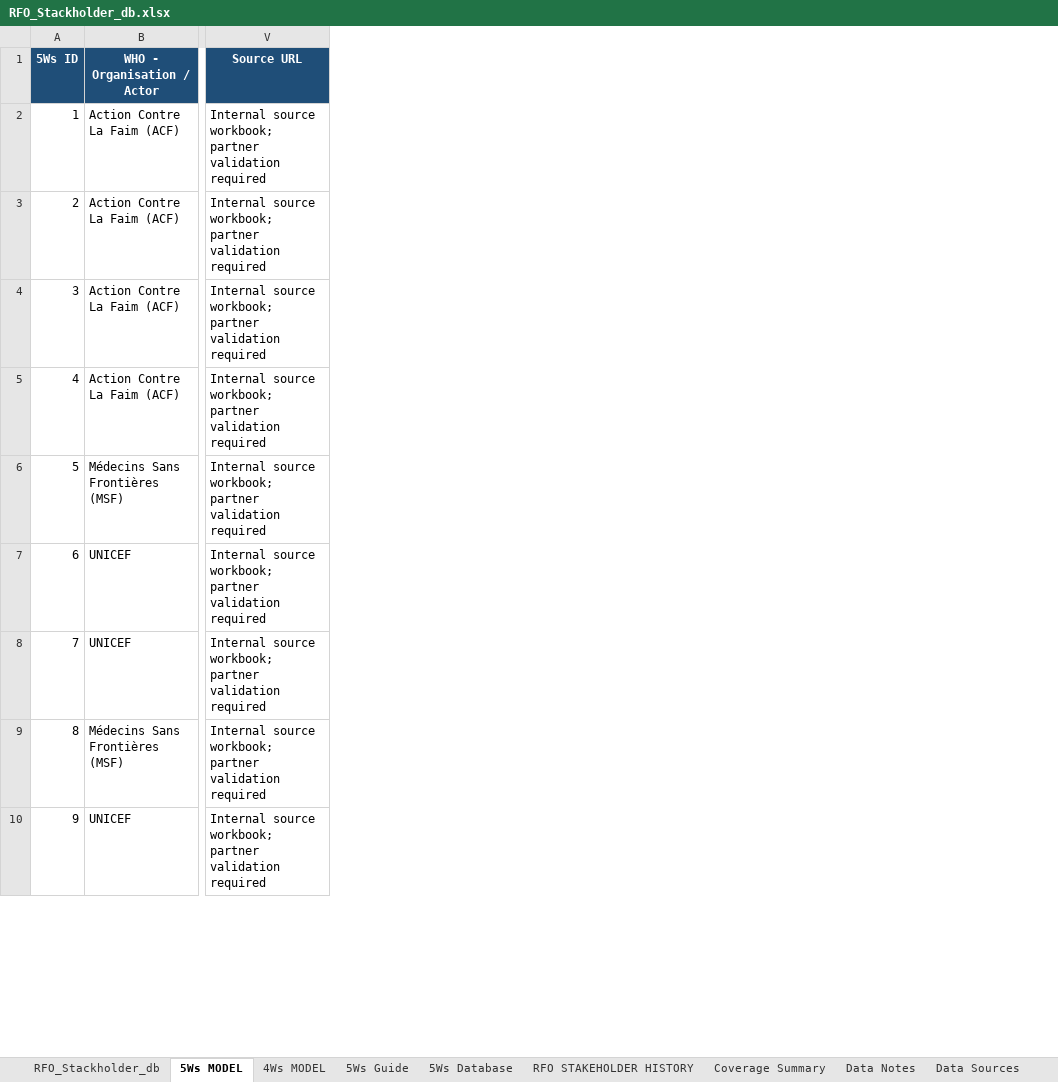
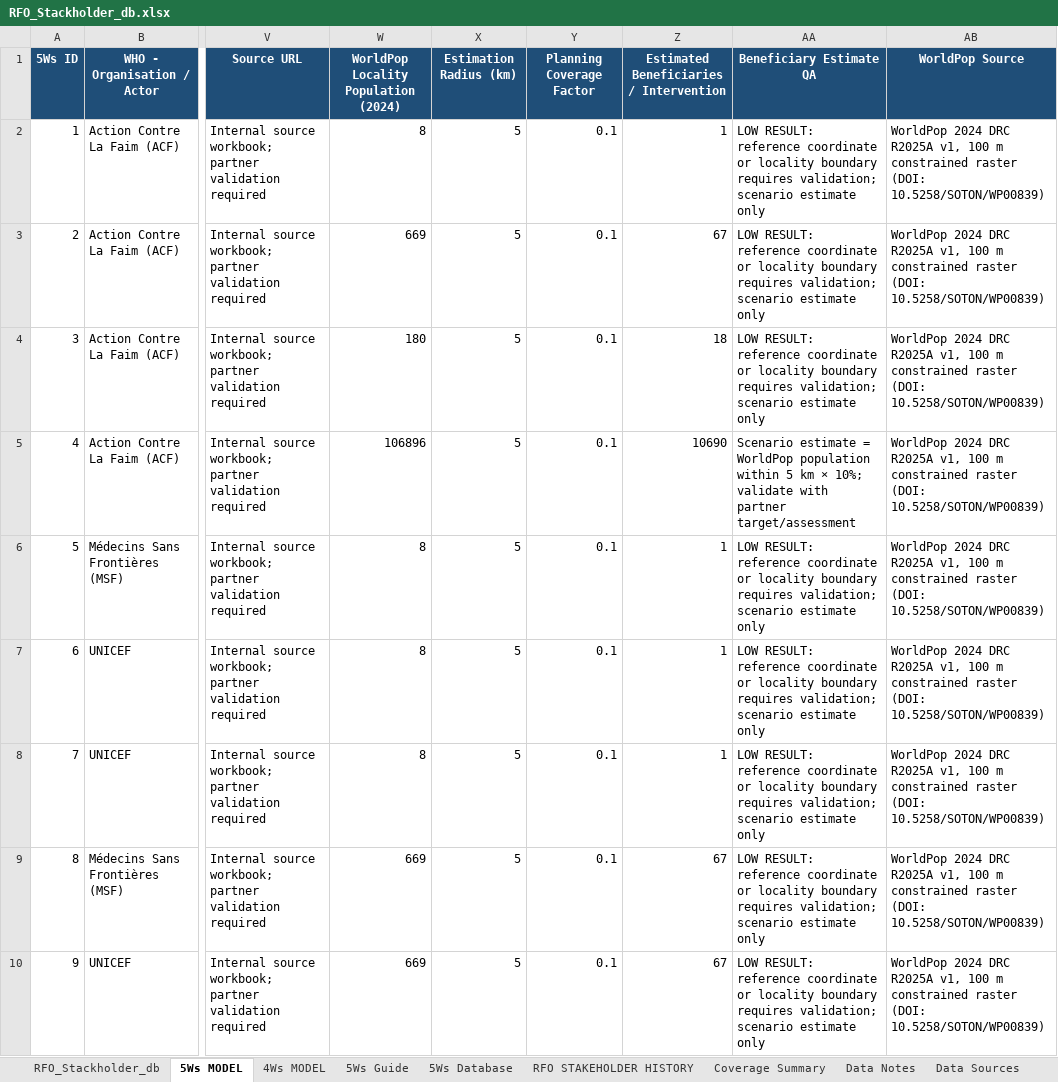
Before and after one commit to aganzeeliud/Mambasa-Humanitarian-, an Excel workbook: RFO_Stackholder_db.xlsx, sheet 5Ws MODEL, drawn as a sheet; only a part is shown, gaps mark what is left out; values as stored, in another font and other column widths than the file's, no borders; table styles not drawn; the diff names each change by its address in the sheet, - before the commit and + after, or states it on an @@ line.

```diff
--- a/RFO_Stackholder_db.xlsx (sheet 5Ws MODEL)
+++ b/RFO_Stackholder_db.xlsx (sheet 5Ws MODEL)
+column W, rows 1-10: WorldPop Locality Population (2024) | 8 | 669 | 180 | 106896 | 8 | 8 | 8 | 669 | 669
+column X (Estimation Radius (km)), rows 2-10: all 5
+column Y (Planning Coverage Factor), rows 2-10: all 0.1
+column Z, rows 1-10: Estimated Beneficiaries / Intervention | 1 | 67 | 18 | 10690 | 1 | 1 | 1 | 67 | 67
+column AA (Beneficiary Estimate QA), rows 2-10: LOW RESULT: reference coordinate or locality boundary requires validation; scenario estimate only | LOW RESULT: reference coordinate or locality boundary requires validation; scenario estimate only | LOW RESULT: reference coordinate or locality boundary requires validation; scenario estimate only | Scenario estimate = WorldPop population within 5 km × 10%; validate with partner target/assessment | LOW RESULT: reference coordinate or locality boundary requires validation; scenario estimate only | LOW RESULT: reference coordinate or locality boundary requires validation; scenario estimate only | LOW RESULT: reference coordinate or locality boundary requires validation; scenario estimate only | LOW RESULT: reference coordinate or locality boundary requires validation; scenario estimate only | LOW RESULT: reference coordinate or locality boundary requires validation; scenario estimate only
+column AB (WorldPop Source), rows 2-10: all WorldPop 2024 DRC R2025A v1, 100 m constrained raster (DOI: 10.5258/SOTON/WP00839)
```
Also changed, not shown: sheet RFO_Stackholder_db, sheet Data Notes, sheet Data Sources, sheet 5Ws Guide, other sheet tabs, Mambasa_Humanitarian_3W_Matrix.xlsx, RFO_Stakeholders Final.xlsx.
